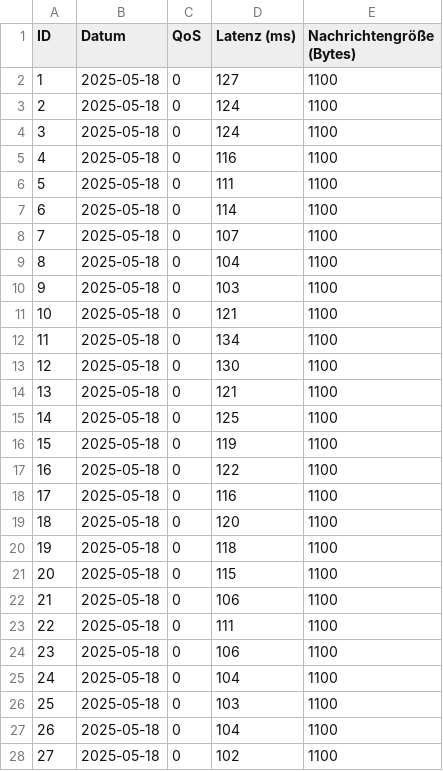
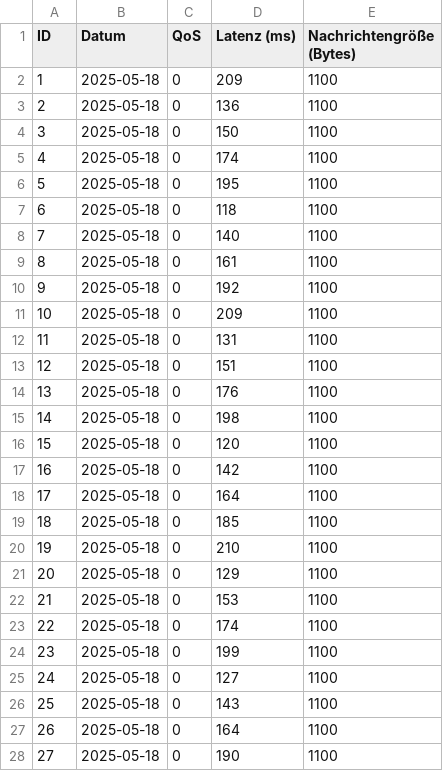
Before and after one commit to Mingggggggggggggg/Internet_of_Things, a CSV file: csv_exports/latenzen_qos_0.csv, drawn as a sheet; only a part is shown; the diff covers the shown part only.

Commit message:
1hz 1kb Data LAN

```diff
--- a/csv_exports/latenzen_qos_0.csv
+++ b/csv_exports/latenzen_qos_0.csv
@@ -1,28 +1,28 @@
 ID,Datum,QoS,Latenz (ms),Nachrichtengröße (Bytes)
-1,2025-05-18,0,127,1100
-2,2025-05-18,0,124,1100
-3,2025-05-18,0,124,1100
-4,2025-05-18,0,116,1100
-5,2025-05-18,0,111,1100
-6,2025-05-18,0,114,1100
-7,2025-05-18,0,107,1100
-8,2025-05-18,0,104,1100
-9,2025-05-18,0,103,1100
-10,2025-05-18,0,121,1100
-11,2025-05-18,0,134,1100
-12,2025-05-18,0,130,1100
-13,2025-05-18,0,121,1100
-14,2025-05-18,0,125,1100
-15,2025-05-18,0,119,1100
-16,2025-05-18,0,122,1100
-17,2025-05-18,0,116,1100
-18,2025-05-18,0,120,1100
-19,2025-05-18,0,118,1100
-20,2025-05-18,0,115,1100
-21,2025-05-18,0,106,1100
-22,2025-05-18,0,111,1100
-23,2025-05-18,0,106,1100
-24,2025-05-18,0,104,1100
-25,2025-05-18,0,103,1100
-26,2025-05-18,0,104,1100
-27,2025-05-18,0,102,1100
+1,2025-05-18,0,209,1100
+2,2025-05-18,0,136,1100
+3,2025-05-18,0,150,1100
+4,2025-05-18,0,174,1100
+5,2025-05-18,0,195,1100
+6,2025-05-18,0,118,1100
+7,2025-05-18,0,140,1100
+8,2025-05-18,0,161,1100
+9,2025-05-18,0,192,1100
+10,2025-05-18,0,209,1100
+11,2025-05-18,0,131,1100
+12,2025-05-18,0,151,1100
+13,2025-05-18,0,176,1100
+14,2025-05-18,0,198,1100
+15,2025-05-18,0,120,1100
+16,2025-05-18,0,142,1100
+17,2025-05-18,0,164,1100
+18,2025-05-18,0,185,1100
+19,2025-05-18,0,210,1100
+20,2025-05-18,0,129,1100
+21,2025-05-18,0,153,1100
+22,2025-05-18,0,174,1100
+23,2025-05-18,0,199,1100
+24,2025-05-18,0,127,1100
+25,2025-05-18,0,143,1100
+26,2025-05-18,0,164,1100
+27,2025-05-18,0,190,1100
```
Also changed, not shown: 73 edited cells elsewhere in this file, csv_exports/latenzen_qos_1.csv, csv_exports/latenzen_qos_2.csv, 5 other files.
